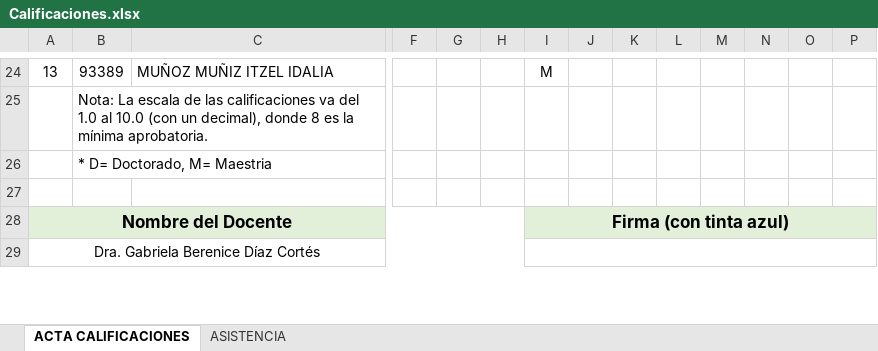
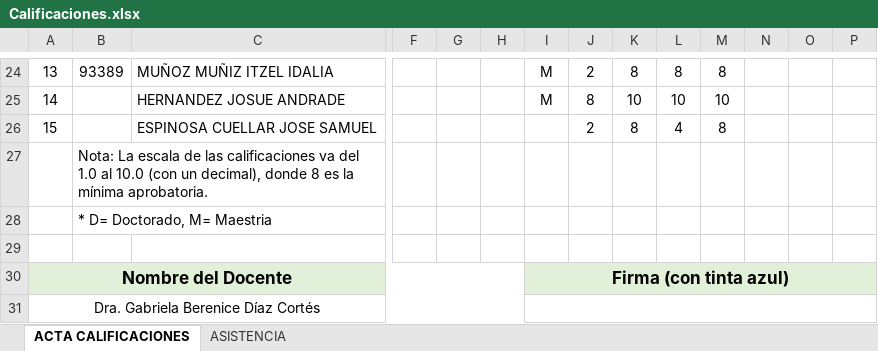
Before and after one commit to gbdiazc/Intro-python-cientifico-2026, an Excel workbook: Calificaciones.xlsx, sheet ACTA CALIFICACIONES, drawn as a sheet; only a part is shown, gaps mark what is left out; values as stored, in another font and other column widths than the file's, no borders; charts and pictures not drawn; rows hold the shown columns only; the diff covers the shown part only; the diff names each change by its address in the sheet, - before the commit and + after, or states it on an @@ line.

Commit message:
Registro de calificaciones
Se modificó el archivo Calificaciones.xlsx para agregar calificaciones y alumnos que no estaban en lista

```diff
--- a/Calificaciones.xlsx (sheet ACTA CALIFICACIONES)
+++ b/Calificaciones.xlsx (sheet ACTA CALIFICACIONES)
-J24: (empty)
+J24: 2
-K24: (empty)
+K24: 8
-L24: (empty)
+L24: 8
-M24: (empty)
+M24: 8
+row 25: 14 |  | HERNANDEZ JOSUE ANDRADE |  |  |  | M | 8 | 10 | 10 | 10
+row 26: 15 |  | ESPINOSA CUELLAR JOSE SAMUEL |  |  |  |  | 2 | 8 | 4 | 8
```
Also changed, not shown: 47 edited cells elsewhere in this sheet.
